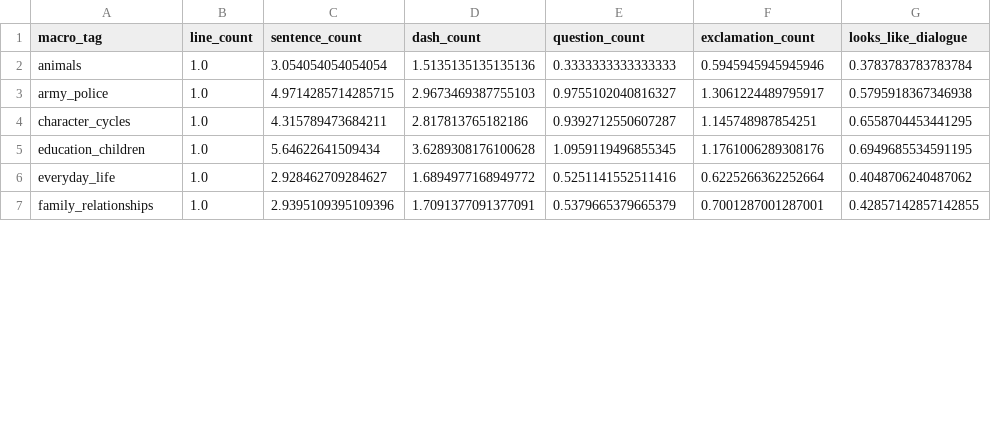
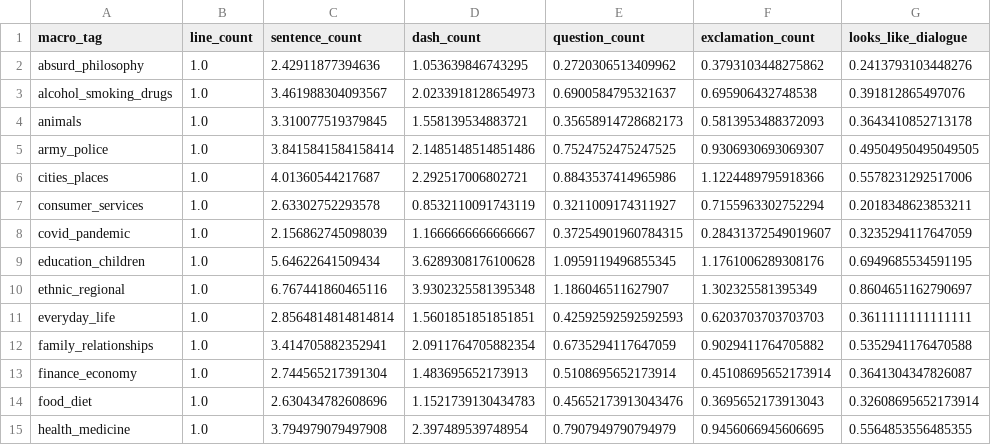
Before and after one commit to sofiaplushka/super-puper-thesis, a CSV file: outputs/tables/structural_features_by_macro_tag.csv, drawn as a sheet; only a part is shown; the diff covers the shown part only.

```diff
--- a/outputs/tables/structural_features_by_macro_tag.csv
+++ b/outputs/tables/structural_features_by_macro_tag.csv
@@ -1,7 +1,15 @@
 macro_tag,line_count,sentence_count,dash_count,question_count,exclamation_count,looks_like_dialogue
-animals,1.0,3.054054054054054,1.5135135135135136,0.3333333333333333,0.5945945945945946,0.3783783783783784
-army_police,1.0,4.9714285714285715,2.9673469387755103,0.9755102040816327,1.3061224489795917,0.5795918367346938
-character_cycles,1.0,4.315789473684211,2.817813765182186,0.9392712550607287,1.145748987854251,0.6558704453441295
+absurd_philosophy,1.0,2.42911877394636,1.053639846743295,0.2720306513409962,0.3793103448275862,0.2413793103448276
+alcohol_smoking_drugs,1.0,3.461988304093567,2.0233918128654973,0.6900584795321637,0.695906432748538,0.391812865497076
+animals,1.0,3.310077519379845,1.558139534883721,0.35658914728682173,0.5813953488372093,0.3643410852713178
+army_police,1.0,3.8415841584158414,2.1485148514851486,0.7524752475247525,0.9306930693069307,0.49504950495049505
+cities_places,1.0,4.01360544217687,2.292517006802721,0.8843537414965986,1.1224489795918366,0.5578231292517006
+consumer_services,1.0,2.63302752293578,0.8532110091743119,0.3211009174311927,0.7155963302752294,0.2018348623853211
+covid_pandemic,1.0,2.156862745098039,1.1666666666666667,0.37254901960784315,0.28431372549019607,0.3235294117647059
 education_children,1.0,5.64622641509434,3.6289308176100628,1.0959119496855345,1.1761006289308176,0.6949685534591195
-everyday_life,1.0,2.928462709284627,1.6894977168949772,0.5251141552511416,0.6225266362252664,0.4048706240487062
-family_relationships,1.0,2.9395109395109396,1.7091377091377091,0.5379665379665379,0.7001287001287001,0.42857142857142855
+ethnic_regional,1.0,6.767441860465116,3.9302325581395348,1.186046511627907,1.302325581395349,0.8604651162790697
+everyday_life,1.0,2.8564814814814814,1.5601851851851851,0.42592592592592593,0.6203703703703703,0.3611111111111111
+family_relationships,1.0,3.414705882352941,2.0911764705882354,0.6735294117647059,0.9029411764705882,0.5352941176470588
+finance_economy,1.0,2.744565217391304,1.483695652173913,0.5108695652173914,0.45108695652173914,0.3641304347826087
+food_diet,1.0,2.630434782608696,1.1521739130434783,0.45652173913043476,0.3695652173913043,0.32608695652173914
+health_medicine,1.0,3.794979079497908,2.397489539748954,0.7907949790794979,0.9456066945606695,0.5564853556485355
```
Also changed, not shown: 10 added rows, 1 removed row and 15 edited cells elsewhere in this file, outputs/tables/cluster_macro_tag_matrix.csv, outputs/tables/external_metrics_primary_macro.csv, 52 other files.
